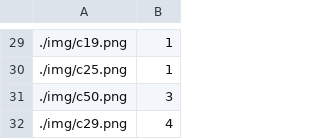
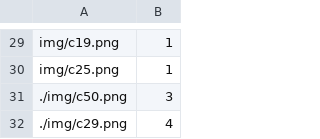
Before and after one commit to hayatomurayama/zikkenn2, a CSV file: Book1.csv, drawn as a sheet; only a part is shown, gaps mark what is left out; the diff covers the shown part only.

```diff
--- a/Book1.csv
+++ b/Book1.csv
@@ -29,3 +29,3 @@
-./img/c19.png,1
-./img/c25.png,1
+img/c19.png,1
+img/c25.png,1
 ./img/c50.png,3
```
Also changed, not shown: 28 edited cells elsewhere in this file.
